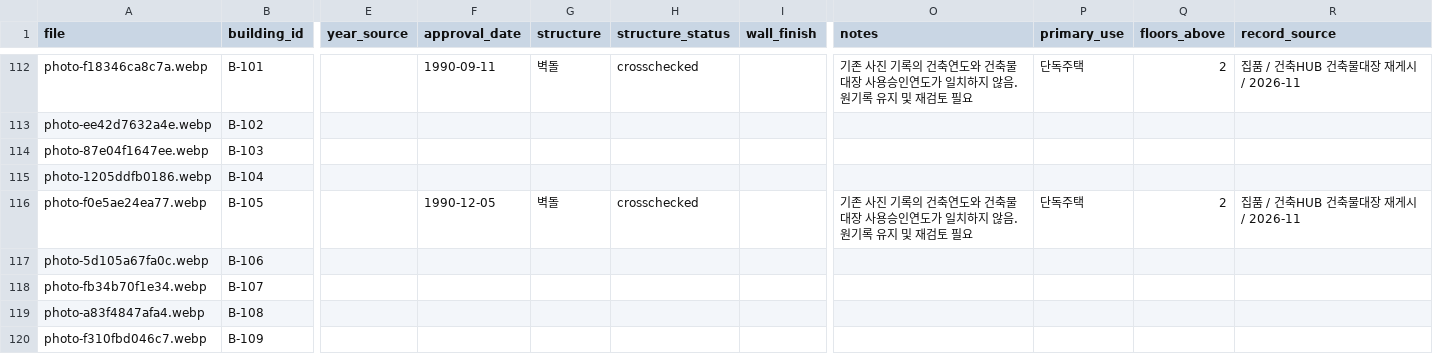
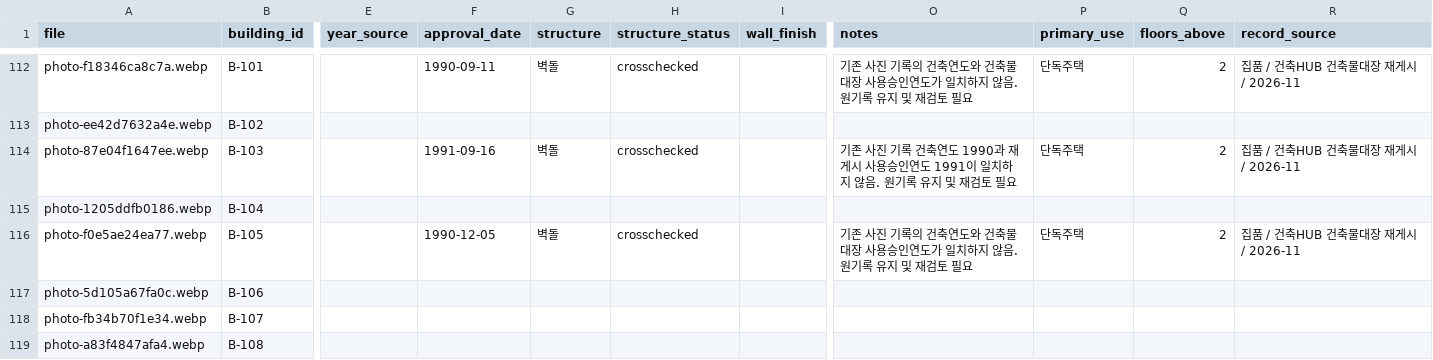
Before and after one commit to sogoose/hetero-front, a CSV file: assets/buildings/registry.csv, drawn as a sheet; only a part is shown, gaps mark what is left out; the shorter side is filled out with more unchanged rows; the diff names each change by its address in the sheet, - before the commit and + after, or states it on an @@ line.

Commit message:
Add one more directly matched archive building structure; flag 1990/1991 year discrepancy

```diff
--- a/assets/buildings/registry.csv
+++ b/assets/buildings/registry.csv
-F114 (approval_date): (empty)
+F114 (approval_date): 1991-09-16
-G114 (structure): (empty)
+G114 (structure): 벽돌
-H114 (structure_status): (empty)
+H114 (structure_status): crosschecked
-O114 (notes): (empty)
+O114 (notes): 기존 사진 기록 건축연도 1990과 재게시 사용승인연도 1991이 일치하지 않음. 원기록 유지 및 재검토 필요
-P114 (primary_use): (empty)
+P114 (primary_use): 단독주택
-Q114 (floors_above): (empty)
+Q114 (floors_above): 2
-R114 (record_source): (empty)
+R114 (record_source): 집품 / 건축HUB 건축물대장 재게시 / 2026-11
```
